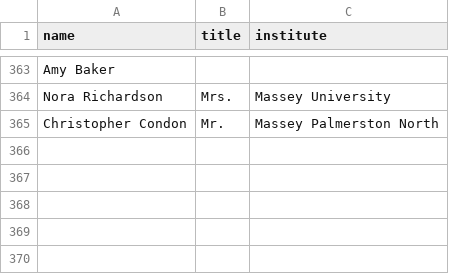
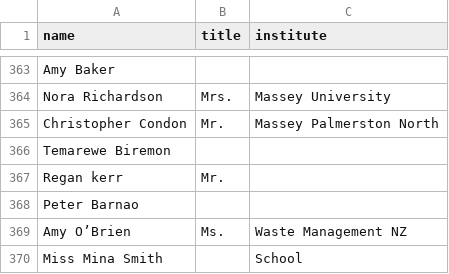
Before and after one commit to ClaxonNZ/ClaxonNZ.github.io, a CSV file: signatories/data/signatories.csv, drawn as a sheet; only a part is shown, gaps mark what is left out; the diff names each change by its address in the sheet, - before the commit and + after, or states it on an @@ line.

Commit message:
Committing spreadsheet content on 03 July 2019

```diff
--- a/signatories/data/signatories.csv
+++ b/signatories/data/signatories.csv
+row 366: Temarewe Biremon
+row 367: Regan kerr | Mr.
+row 368: Peter Barnao
+row 369: Amy O’Brien | Ms. | Waste Management NZ
+row 370: Miss Mina Smith |  | School
```
